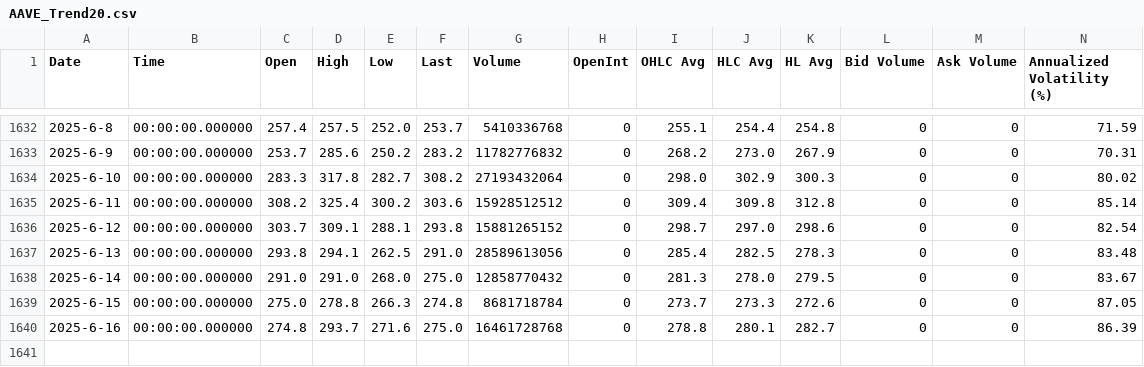
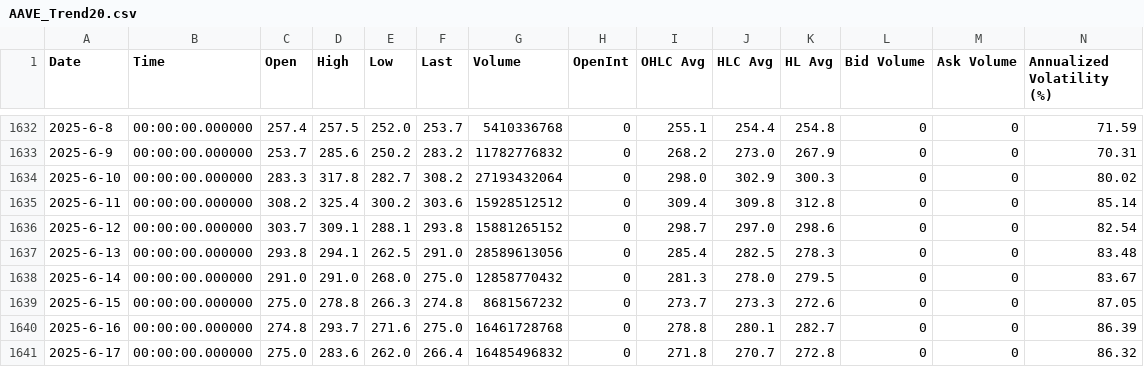
Before and after one commit to QV2000/crypto-trend-data, a CSV file: data/AAVE_Trend20.csv, drawn as a sheet; only a part is shown, gaps mark what is left out; rows hold the shown columns only; the diff names each change by its address in the sheet, - before the commit and + after, or states it on an @@ line.

Commit message:
Add trend data: AAVE_Trend20.csv

```diff
--- a/data/AAVE_Trend20.csv
+++ b/data/AAVE_Trend20.csv
-G1639 (Volume): 8681718784
+G1639 (Volume): 8681567232
+row 1641: 2025-6-17 | 00:00:00.000000 | 275.0 | 283.6 | 262.0 | 266.4 | 16485496832 | 0 | 271.8 | 270.7 | 272.8 | 0 | 0 | 86.32
```
